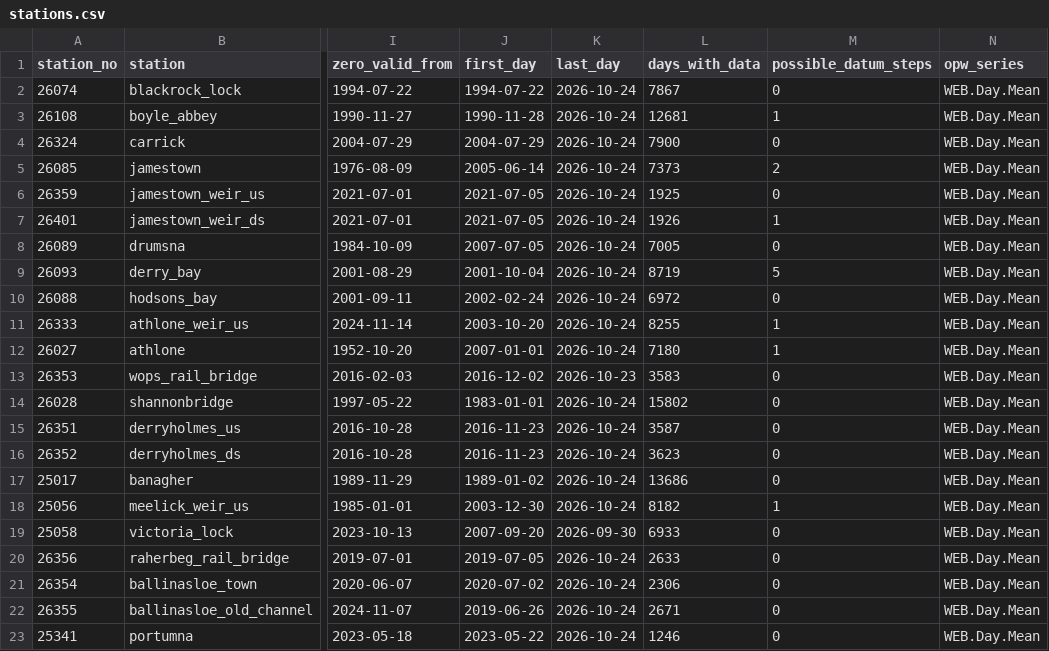
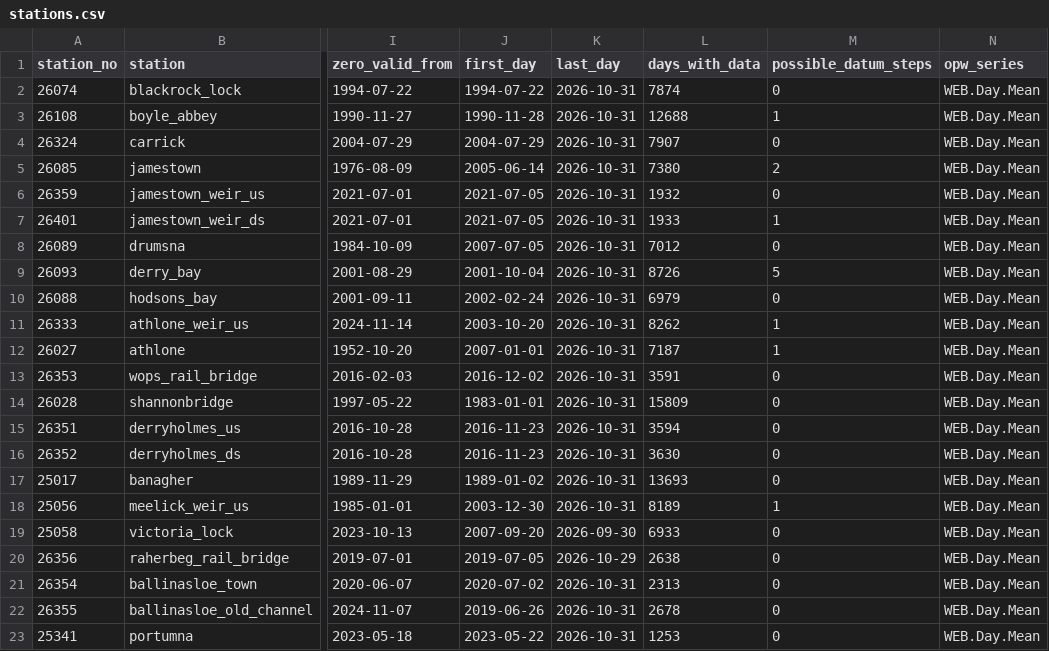
Before and after one commit to gettierswhole/shannon-chart-depth, a CSV file: archive/stations.csv, drawn as a sheet; only a part is shown, gaps mark what is left out; the diff names each change by its address in the sheet, - before the commit and + after, or states it on an @@ line.

```diff
--- a/archive/stations.csv
+++ b/archive/stations.csv
-K2:K12 (last_day): 2026-10-24
+K2:K12 (last_day): 2026-10-31
-L2 (days_with_data): 7867
+L2 (days_with_data): 7874
-L3 (days_with_data): 12681
+L3 (days_with_data): 12688
-L4 (days_with_data): 7900
+L4 (days_with_data): 7907
-L5 (days_with_data): 7373
+L5 (days_with_data): 7380
-L6 (days_with_data): 1925
+L6 (days_with_data): 1932
-L7 (days_with_data): 1926
+L7 (days_with_data): 1933
-L8 (days_with_data): 7005
+L8 (days_with_data): 7012
-L9 (days_with_data): 8719
+L9 (days_with_data): 8726
-L10 (days_with_data): 6972
+L10 (days_with_data): 6979
-L11 (days_with_data): 8255
+L11 (days_with_data): 8262
-L12 (days_with_data): 7180
+L12 (days_with_data): 7187
-K13 (last_day): 2026-10-23
+K13 (last_day): 2026-10-31
-L13 (days_with_data): 3583
+L13 (days_with_data): 3591
-K14:K18 (last_day): 2026-10-24
+K14:K18 (last_day): 2026-10-31
-L14 (days_with_data): 15802
+L14 (days_with_data): 15809
-L15 (days_with_data): 3587
+L15 (days_with_data): 3594
-L16 (days_with_data): 3623
+L16 (days_with_data): 3630
-L17 (days_with_data): 13686
+L17 (days_with_data): 13693
-L18 (days_with_data): 8182
+L18 (days_with_data): 8189
-K20 (last_day): 2026-10-24
+K20 (last_day): 2026-10-29
-L20 (days_with_data): 2633
+L20 (days_with_data): 2638
-K21:K23 (last_day): 2026-10-24
+K21:K23 (last_day): 2026-10-31
-L21 (days_with_data): 2306
+L21 (days_with_data): 2313
-L22 (days_with_data): 2671
+L22 (days_with_data): 2678
-L23 (days_with_data): 1246
+L23 (days_with_data): 1253
```
Also changed, not shown: 3 other files.
